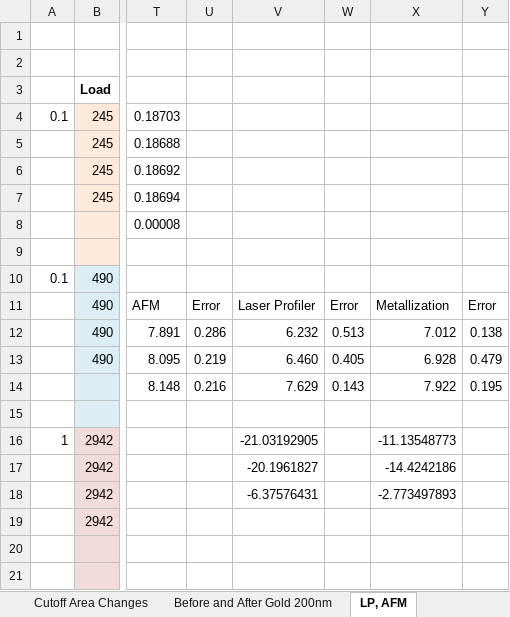
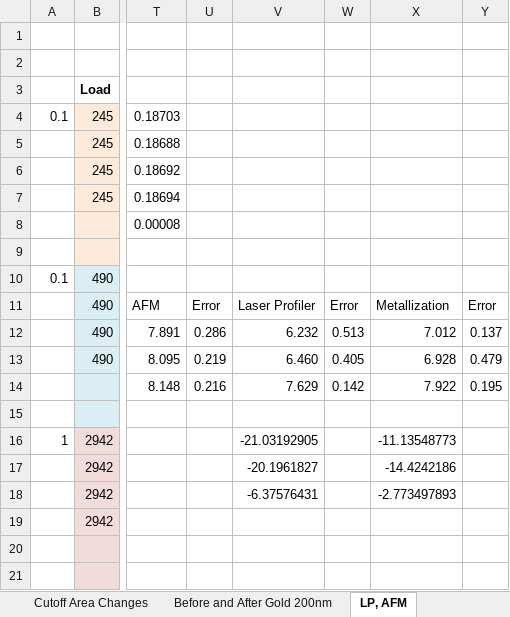
Before and after one commit to jLoven/hardness_test_area_detection, an Excel workbook: data/data_error_analysis.xlsx, sheet LP, AFM, drawn as a sheet; only a part is shown, gaps mark what is left out; values as stored, in another font and other column widths than the file's, no borders; charts and pictures not drawn; the diff names each change by its address in the sheet, - before the commit and + after, or states it on an @@ line.

```diff
--- a/data/data_error_analysis.xlsx (sheet LP, AFM)
+++ b/data/data_error_analysis.xlsx (sheet LP, AFM)
-Y12: 0.138
+Y12: 0.137
-W14: 0.143
+W14: 0.142
```
Also changed, not shown: sheet Human Error, charts or pictures, hours.xlsx, 1 other file.
